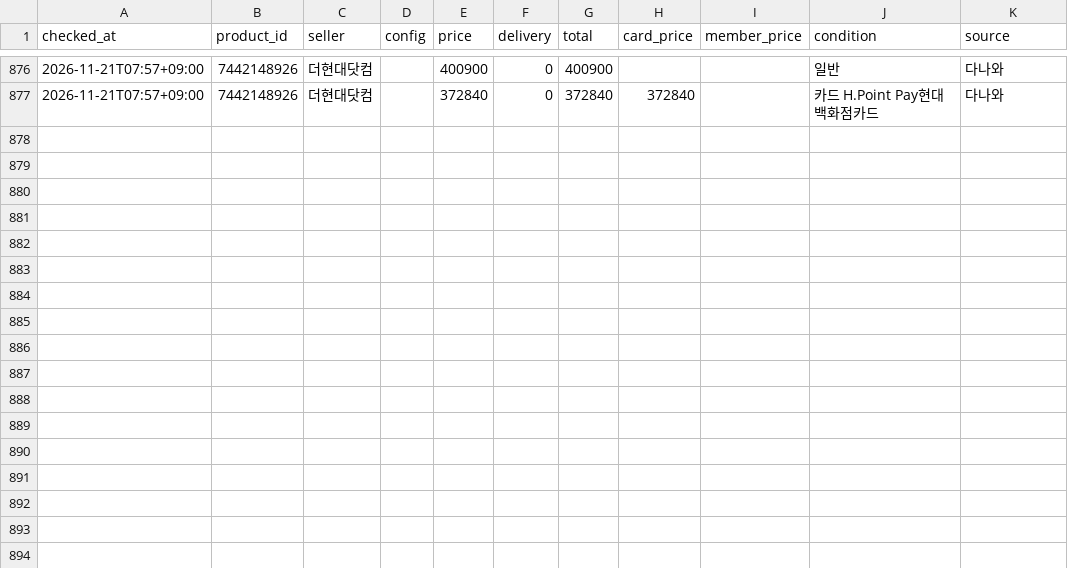
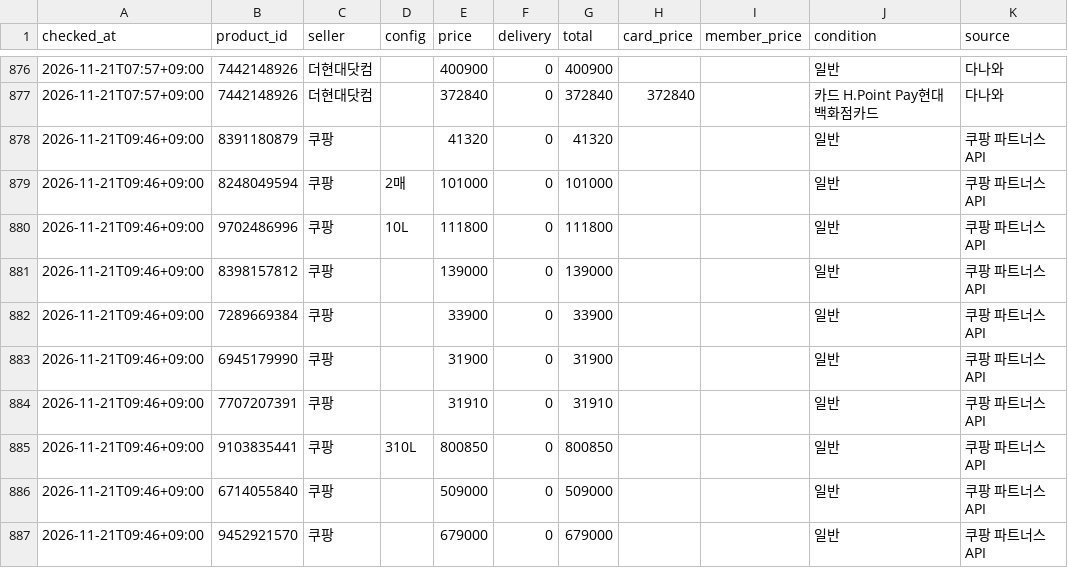
Before and after one commit to jslee1986/savercheck, a CSV file: data/observations.csv, drawn as a sheet; only a part is shown, gaps mark what is left out; the diff names each change by its address in the sheet, - before the commit and + after, or states it on an @@ line.

```diff
--- a/data/observations.csv
+++ b/data/observations.csv
+row 878: 2026-11-21T09:46+09:00 | 8391180879 | 쿠팡 |  | 41320 | 0 | 41320 |  |  | 일반 | 쿠팡 파트너스 API
+row 879: 2026-11-21T09:46+09:00 | 8248049594 | 쿠팡 | 2매 | 101000 | 0 | 101000 |  |  | 일반 | 쿠팡 파트너스 API
+row 880: 2026-11-21T09:46+09:00 | 9702486996 | 쿠팡 | 10L | 111800 | 0 | 111800 |  |  | 일반 | 쿠팡 파트너스 API
+row 881: 2026-11-21T09:46+09:00 | 8398157812 | 쿠팡 |  | 139000 | 0 | 139000 |  |  | 일반 | 쿠팡 파트너스 API
+row 882: 2026-11-21T09:46+09:00 | 7289669384 | 쿠팡 |  | 33900 | 0 | 33900 |  |  | 일반 | 쿠팡 파트너스 API
+row 883: 2026-11-21T09:46+09:00 | 6945179990 | 쿠팡 |  | 31900 | 0 | 31900 |  |  | 일반 | 쿠팡 파트너스 API
+row 884: 2026-11-21T09:46+09:00 | 7707207391 | 쿠팡 |  | 31910 | 0 | 31910 |  |  | 일반 | 쿠팡 파트너스 API
+row 885: 2026-11-21T09:46+09:00 | 9103835441 | 쿠팡 | 310L | 800850 | 0 | 800850 |  |  | 일반 | 쿠팡 파트너스 API
+row 886: 2026-11-21T09:46+09:00 | 6714055840 | 쿠팡 |  | 509000 | 0 | 509000 |  |  | 일반 | 쿠팡 파트너스 API
+row 887: 2026-11-21T09:46+09:00 | 9452921570 | 쿠팡 |  | 679000 | 0 | 679000 |  |  | 일반 | 쿠팡 파트너스 API
```
Also changed, not shown: 3 other files.
